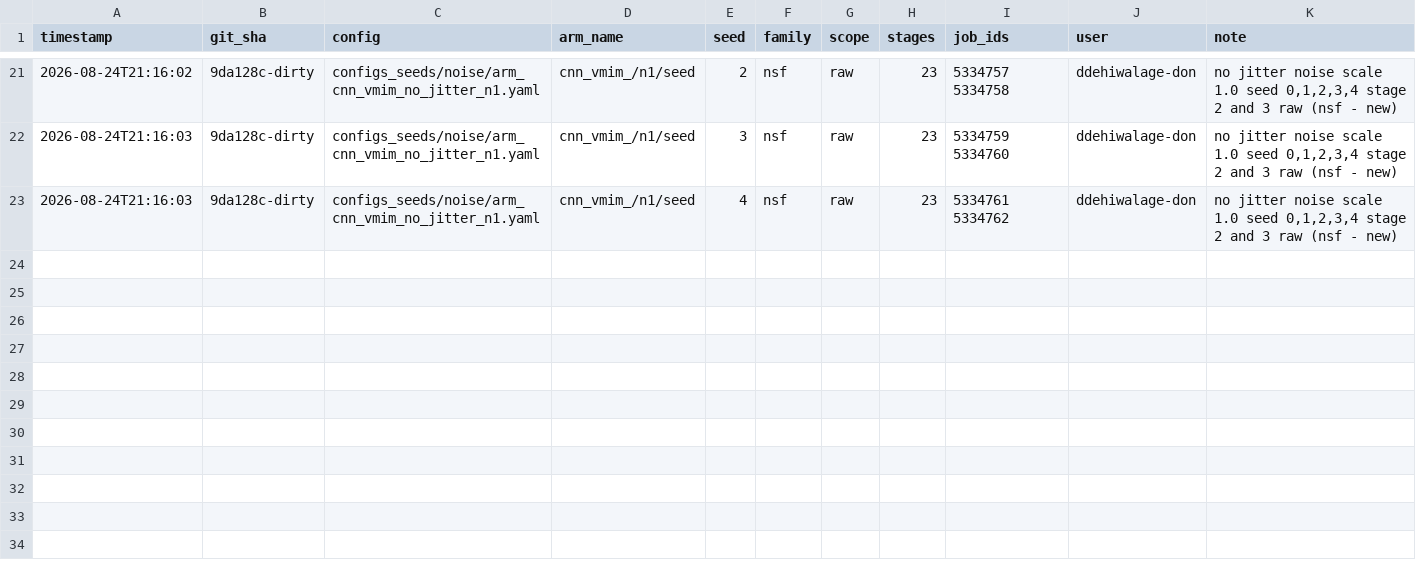
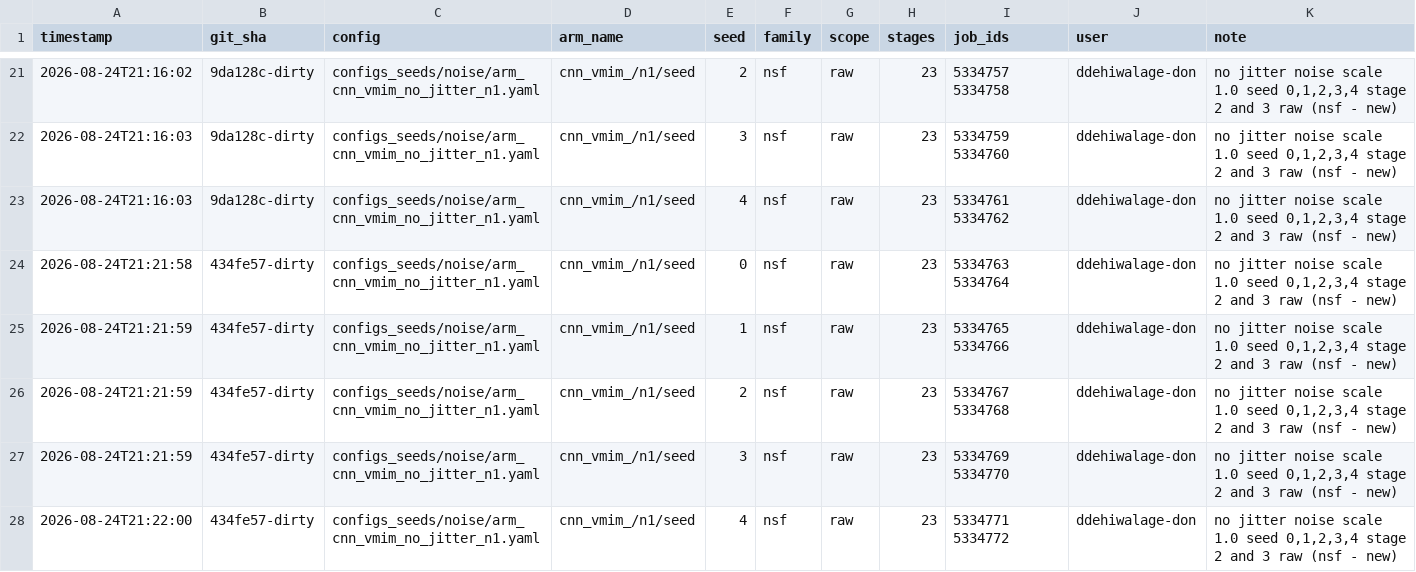
Before and after one commit to Dilru1/21cm-sbi-vmim, a CSV file: experiments/manifest.csv, drawn as a sheet; only a part is shown, gaps mark what is left out.

Commit message:
Log sweep: cnn_vmim_/n1/seed nsf/raw seeds [0, 1, 2, 3, 4] stages=23 @ 434fe57-dirty

```diff
--- a/experiments/manifest.csv
+++ b/experiments/manifest.csv
@@ -23 +23,6 @@ timestamp,git_sha,config,arm_name,seed,family,scope,stages,job_ids,user,note
 2026-08-24T21:16:03,9da128c-dirty,configs_seeds/noise/arm_cnn_vmim_no_jitter_n1.yaml,cnn_vmim_/n1/seed,4,nsf,raw,23,5334761 5334762,ddehiwalage-don,"no jitter noise scale 1.0 seed 0,1,2,3,4 stage 2 and 3 raw (nsf - new)"
+2026-08-24T21:21:58,434fe57-dirty,configs_seeds/noise/arm_cnn_vmim_no_jitter_n1.yaml,cnn_vmim_/n1/seed,0,nsf,raw,23,5334763 5334764,ddehiwalage-don,"no jitter noise scale 1.0 seed 0,1,2,3,4 stage 2 and 3 raw (nsf - new)"
+2026-08-24T21:21:59,434fe57-dirty,configs_seeds/noise/arm_cnn_vmim_no_jitter_n1.yaml,cnn_vmim_/n1/seed,1,nsf,raw,23,5334765 5334766,ddehiwalage-don,"no jitter noise scale 1.0 seed 0,1,2,3,4 stage 2 and 3 raw (nsf - new)"
+2026-08-24T21:21:59,434fe57-dirty,configs_seeds/noise/arm_cnn_vmim_no_jitter_n1.yaml,cnn_vmim_/n1/seed,2,nsf,raw,23,5334767 5334768,ddehiwalage-don,"no jitter noise scale 1.0 seed 0,1,2,3,4 stage 2 and 3 raw (nsf - new)"
+2026-08-24T21:21:59,434fe57-dirty,configs_seeds/noise/arm_cnn_vmim_no_jitter_n1.yaml,cnn_vmim_/n1/seed,3,nsf,raw,23,5334769 5334770,ddehiwalage-don,"no jitter noise scale 1.0 seed 0,1,2,3,4 stage 2 and 3 raw (nsf - new)"
+2026-08-24T21:22:00,434fe57-dirty,configs_seeds/noise/arm_cnn_vmim_no_jitter_n1.yaml,cnn_vmim_/n1/seed,4,nsf,raw,23,5334771 5334772,ddehiwalage-don,"no jitter noise scale 1.0 seed 0,1,2,3,4 stage 2 and 3 raw (nsf - new)"
```
